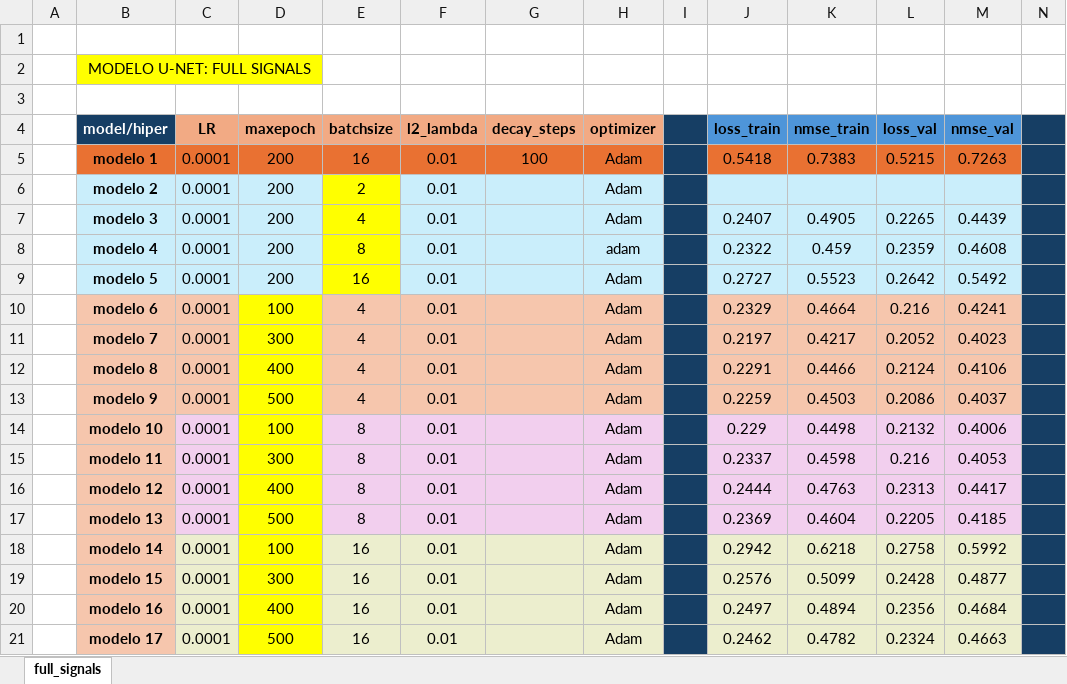
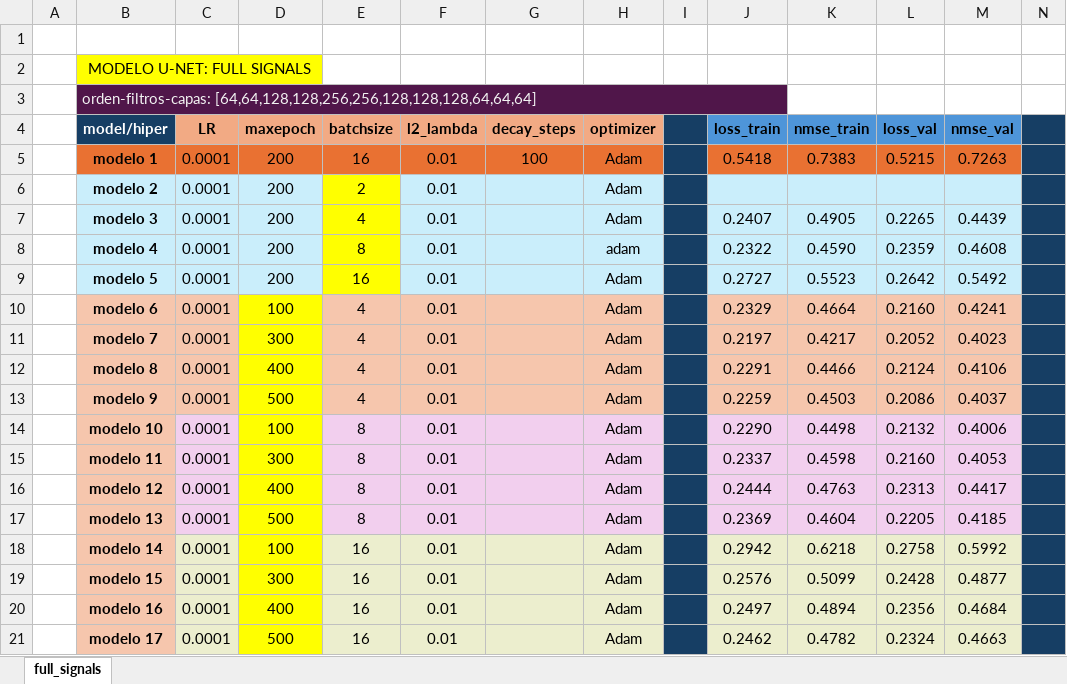
Before and after one commit to FelipeMu/waveletycnn, an Excel workbook: Table_Comparative_Metrics_Models_Full_Signals.xlsx, sheet full_signals, drawn as a sheet; only a part is shown; values as stored, in another font and other column widths than the file's, no borders; the diff covers the shown part only; the diff names each change by its address in the sheet, - before the commit and + after, or states it on an @@ line.

Commit message:
Test - Se modifican la cantidad de filtros de la red al doble
Los filtros por capas se amplifican al doble, es decir de 64 a 128, de 128 a 256 y de 256 a 512. Con ello, se analizará en rendimiento del modelo. Se observó un mejoría de la calidad de los modelo (disminución de loss y NMSE) al eliminar la regulación l2 en las capas de la red, por lo tanto, ahora se mantendrá omitida dicha regulación.

```diff
--- a/Table_Comparative_Metrics_Models_Full_Signals.xlsx (sheet full_signals)
+++ b/Table_Comparative_Metrics_Models_Full_Signals.xlsx (sheet full_signals)
-B3 (model/hiper): (empty)
+B3 (model/hiper): orden-filtros-capas: [64,64,128,128,256,256,128,128,128,64,64,64]
-B3:J3 fill: none
+B3:J3 fill: #50164A
+B3:J3 merged
-K8 (nmse_train): 0.459
+K8 (nmse_train): 0.4590
-L10 (loss_val): 0.216
+L10 (loss_val): 0.2160
-J14 (loss_train): 0.229
+J14 (loss_train): 0.2290
-L15 (loss_val): 0.216
+L15 (loss_val): 0.2160
```
Also changed, not shown: 18 added rows, 10 removed rows and 10 edited cells elsewhere in this sheet, 1 other file.
